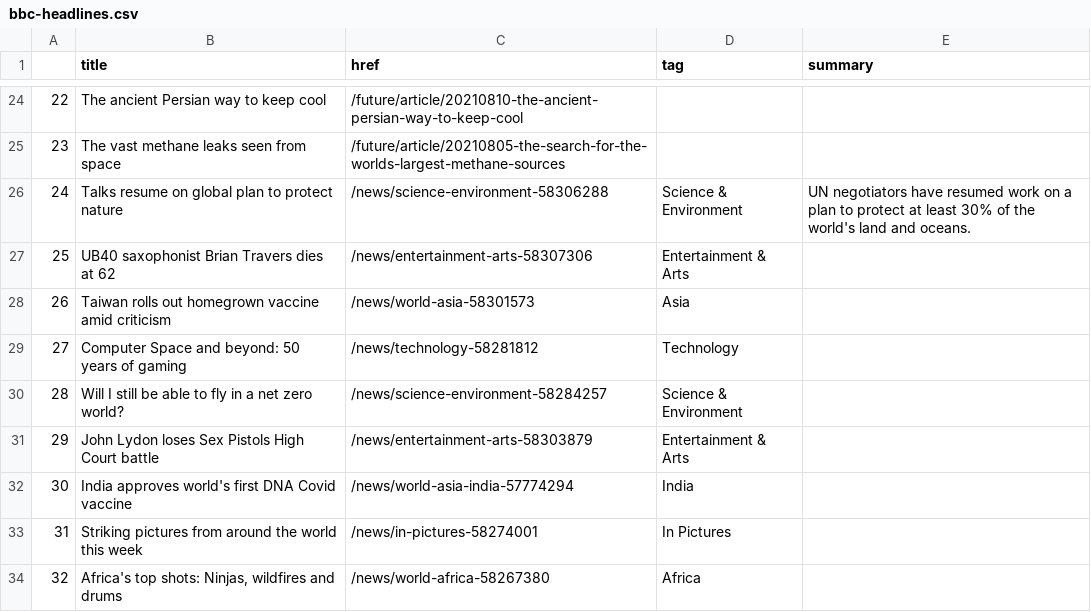
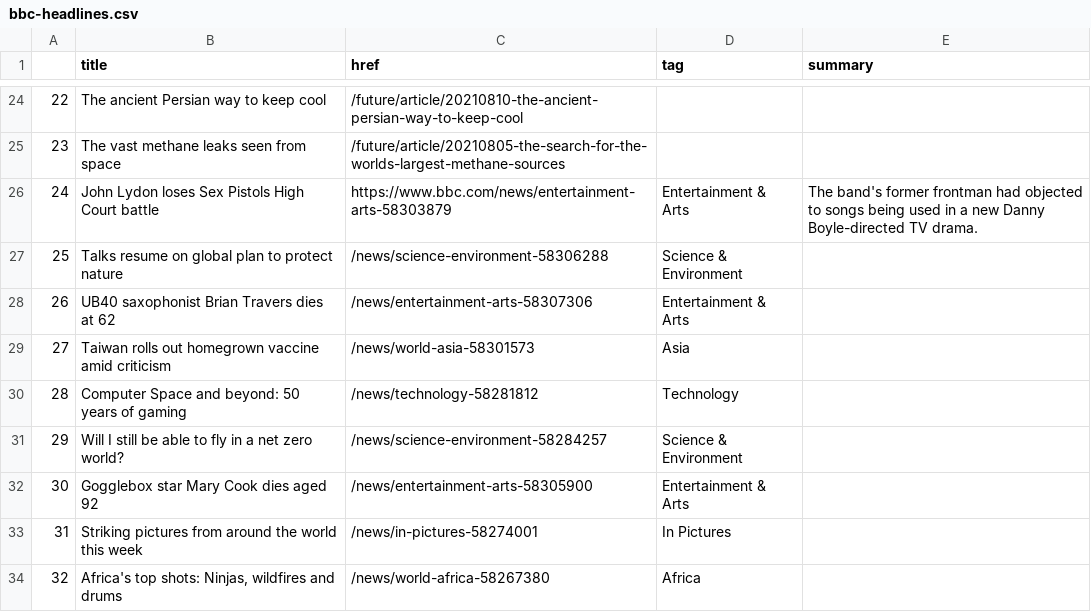
Before and after one commit to kgrumke/automatic-scraper, a CSV file: bbc-headlines.csv, drawn as a sheet; only a part is shown, gaps mark what is left out.

```diff
--- a/bbc-headlines.csv
+++ b/bbc-headlines.csv
@@ -25,9 +25,9 @@
 23,The vast methane leaks seen from space,/future/article/20210805-the-search-for-the-worlds-largest-methane-sources,,
-24,Talks resume on global plan to protect nature,/news/science-environment-58306288,Science & Environment,UN negotiators have resumed work on a plan to protect at least 30% of the world's land and oceans.
-25,UB40 saxophonist Brian Travers dies at 62,/news/entertainment-arts-58307306,Entertainment & Arts,
-26,Taiwan rolls out homegrown vaccine amid criticism,/news/world-asia-58301573,Asia,
-27,Computer Space and beyond: 50 years of gaming,/news/technology-58281812,Technology,
-28,Will I still be able to fly in a net zero world?,/news/science-environment-58284257,Science & Environment,
-29,John Lydon loses Sex Pistols High Court battle,/news/entertainment-arts-58303879,Entertainment & Arts,
-30,India approves world's first DNA Covid vaccine,/news/world-asia-india-57774294,India,
+24,John Lydon loses Sex Pistols High Court battle,https://www.bbc.com/news/entertainment-arts-58303879,Entertainment & Arts,The band's former frontman had objected to songs being used in a new Danny Boyle-directed TV drama.
+25,Talks resume on global plan to protect nature,/news/science-environment-58306288,Science & Environment,
+26,UB40 saxophonist Brian Travers dies at 62,/news/entertainment-arts-58307306,Entertainment & Arts,
+27,Taiwan rolls out homegrown vaccine amid criticism,/news/world-asia-58301573,Asia,
+28,Computer Space and beyond: 50 years of gaming,/news/technology-58281812,Technology,
+29,Will I still be able to fly in a net zero world?,/news/science-environment-58284257,Science & Environment,
+30,Gogglebox star Mary Cook dies aged 92,/news/entertainment-arts-58305900,Entertainment & Arts,
 31,Striking pictures from around the world this week,/news/in-pictures-58274001,In Pictures,
```
